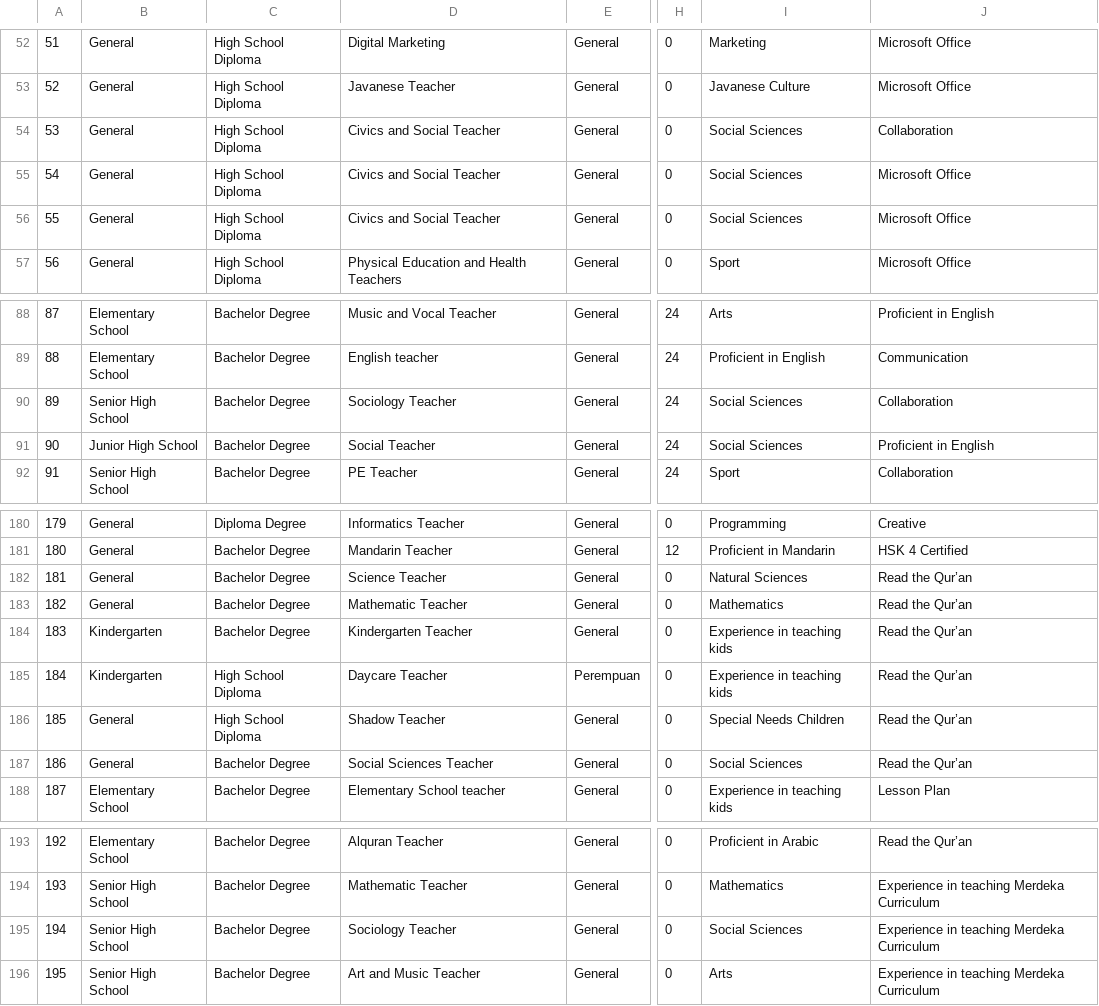
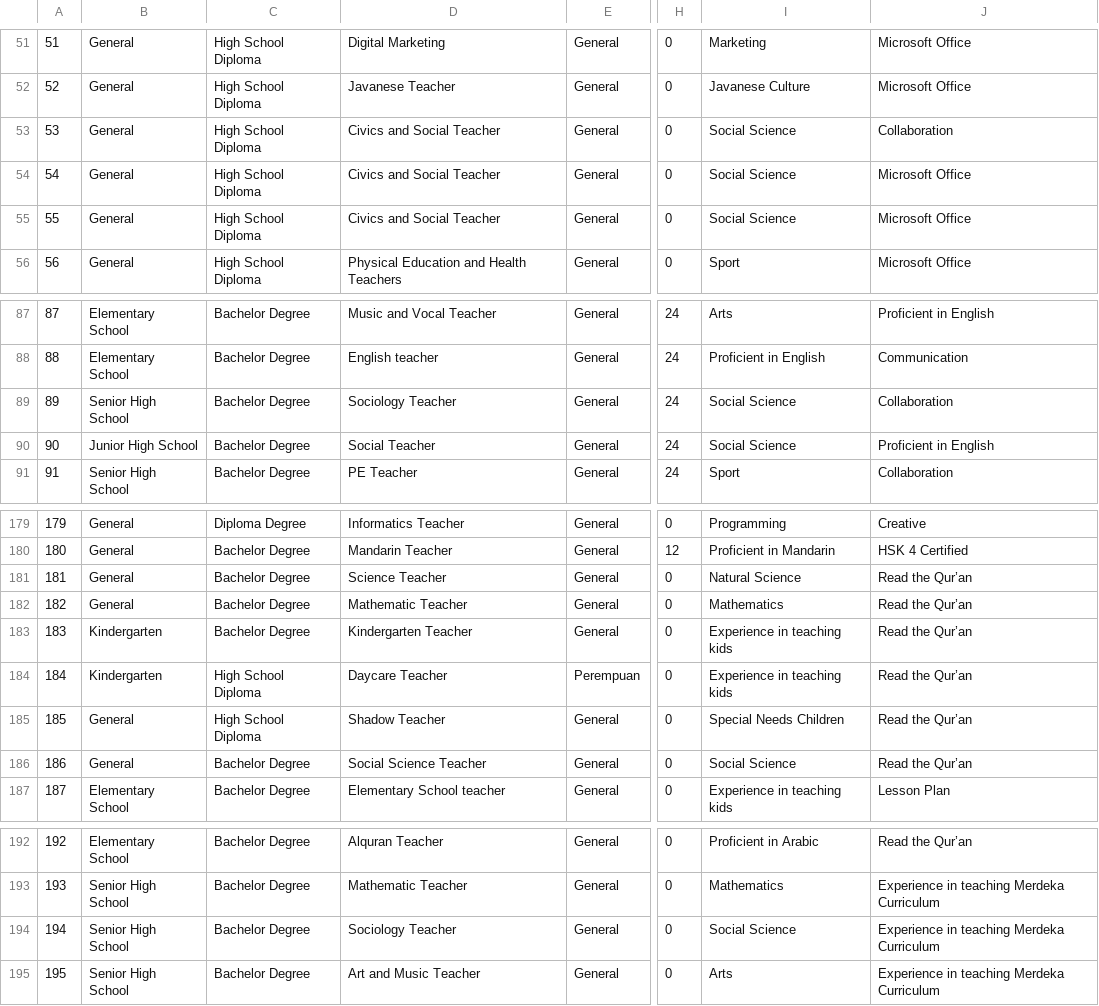
Before and after one commit to Sanggoeroe/sanggoeroe, a CSV file: ML/Dataset/job.csv, drawn as a sheet; only a part is shown, gaps mark what is left out; addresses are those after the commit; the diff covers the shown part only; the diff names each change by its address in the sheet, - before the commit and + after, or states it on an @@ line.

```diff
--- a/ML/Dataset/job.csv
+++ b/ML/Dataset/job.csv
-I53:I55: Social Sciences
+I53:I55: Social Science
-I89:I90: Social Sciences
+I89:I90: Social Science
-I181: Natural Sciences
+I181: Natural Science
-D186: Social Sciences Teacher
+D186: Social Science Teacher
-I186: Social Sciences
+I186: Social Science
-I194: Social Sciences
+I194: Social Science
```
Also changed, not shown: 1 removed row and 17 edited cells elsewhere in this file.
